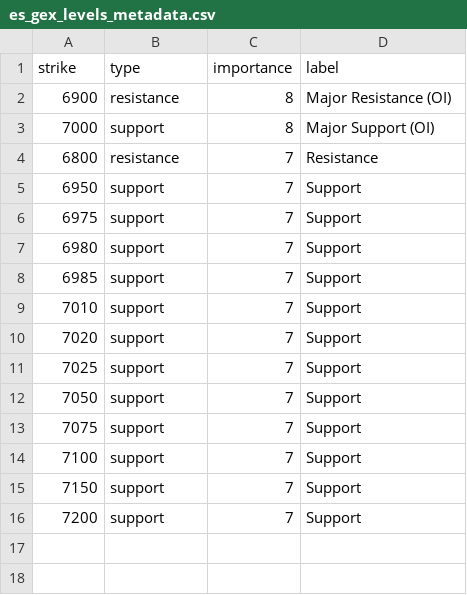
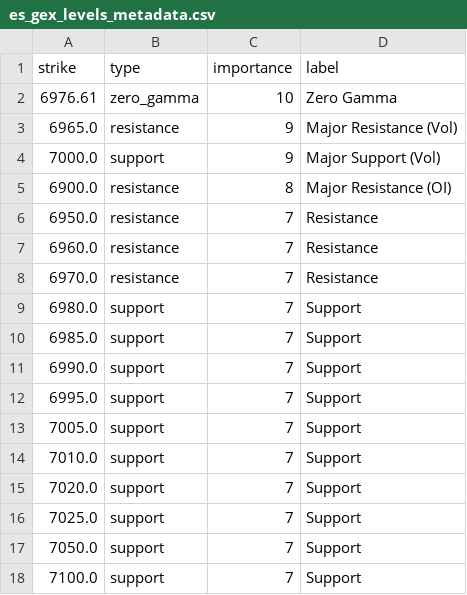
Before and after one commit to enzocosson/seed_enzocosson_gex, a CSV file: es_gex_levels_metadata.csv, drawn as a sheet.

```diff
--- a/es_gex_levels_metadata.csv
+++ b/es_gex_levels_metadata.csv
@@ -1,16 +1,18 @@
 strike,type,importance,label
-6900,resistance,8,Major Resistance (OI)
-7000,support,8,Major Support (OI)
-6800,resistance,7,Resistance
-6950,support,7,Support
-6975,support,7,Support
-6980,support,7,Support
-6985,support,7,Support
-7010,support,7,Support
-7020,support,7,Support
-7025,support,7,Support
-7050,support,7,Support
-7075,support,7,Support
-7100,support,7,Support
-7150,support,7,Support
-7200,support,7,Support
+6976.61,zero_gamma,10,Zero Gamma
+6965.0,resistance,9,Major Resistance (Vol)
+7000.0,support,9,Major Support (Vol)
+6900.0,resistance,8,Major Resistance (OI)
+6950.0,resistance,7,Resistance
+6960.0,resistance,7,Resistance
+6970.0,resistance,7,Resistance
+6980.0,support,7,Support
+6985.0,support,7,Support
+6990.0,support,7,Support
+6995.0,support,7,Support
+7005.0,support,7,Support
+7010.0,support,7,Support
+7020.0,support,7,Support
+7025.0,support,7,Support
+7050.0,support,7,Support
+7100.0,support,7,Support
```
Also changed, not shown: nq_gex_levels.csv, nq_gex_levels_metadata.csv, 2 other files.
